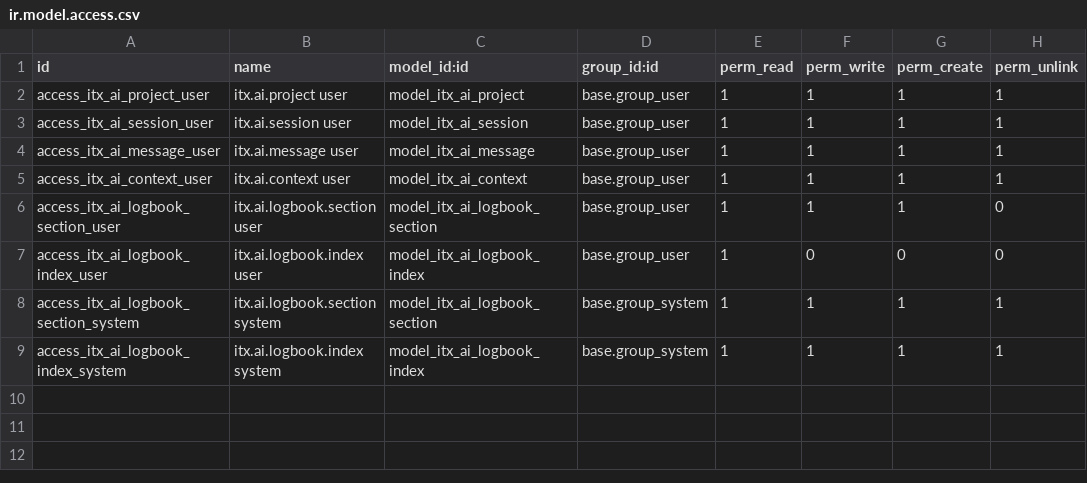
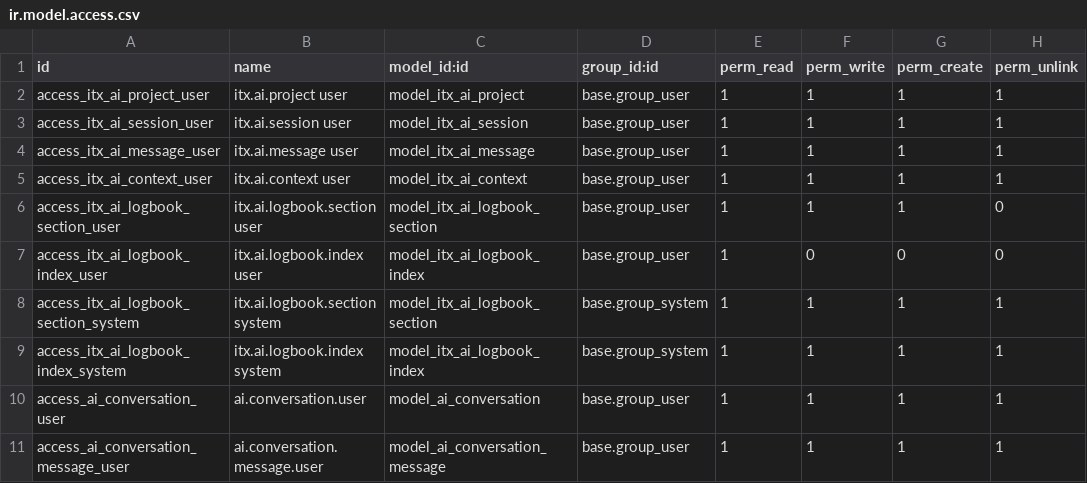
Before and after one commit to chainarp/odoo19-custom-addons, a CSV file: itx_ai_helm/security/ir.model.access.csv, drawn as a sheet; the diff names each change by its address in the sheet, - before the commit and + after, or states it on an @@ line.

```diff
--- a/itx_ai_helm/security/ir.model.access.csv
+++ b/itx_ai_helm/security/ir.model.access.csv
+row 10: access_ai_conversation_user | ai.conversation.user | model_ai_conversation | base.group_user | 1 | 1 | 1 | 1
+row 11: access_ai_conversation_message_user | ai.conversation.message.user | model_ai_conversation_message | base.group_user | 1 | 1 | 1 | 1
```
Also changed, not shown: 31 other files.
